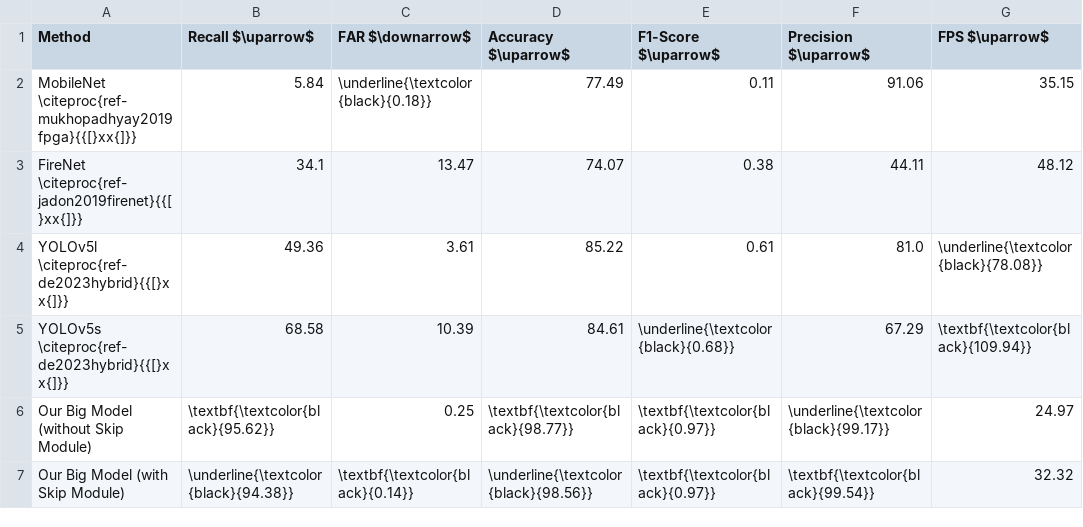
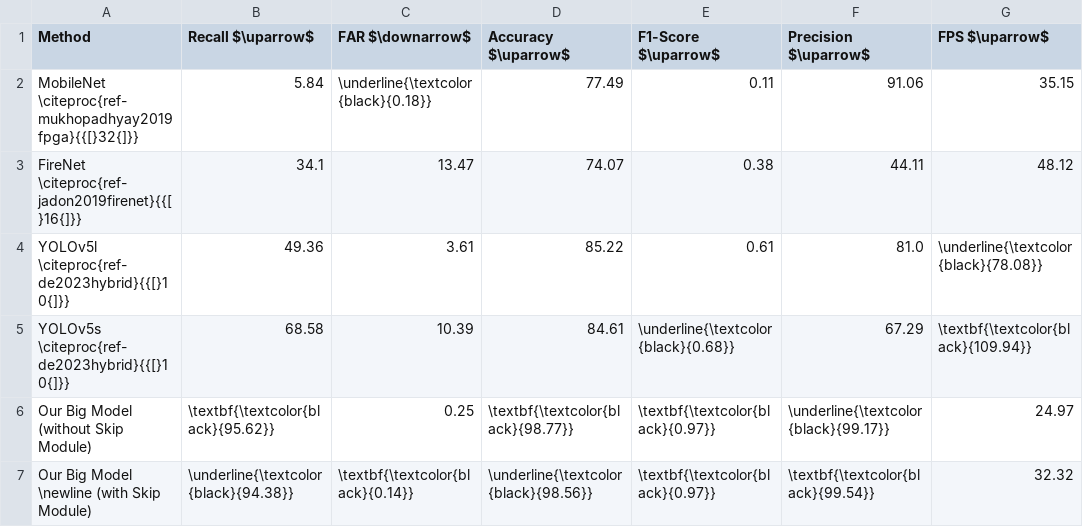
Before and after one commit to hahv/paper2_main, a CSV file: paper/4.table/out/tb_perf_per_frame.csv, drawn as a sheet; only a part is shown; the diff names each change by its address in the sheet, - before the commit and + after, or states it on an @@ line.

```diff
--- a/paper/4.table/out/tb_perf_per_frame.csv
+++ b/paper/4.table/out/tb_perf_per_frame.csv
-A2 (Method): MobileNet \citeproc{ref-mukhopadhyay2019fpga}{{[}xx{]}}
+A2 (Method): MobileNet \citeproc{ref-mukhopadhyay2019fpga}{{[}32{]}}
-A3 (Method): FireNet \citeproc{ref-jadon2019firenet}{{[}xx{]}}
+A3 (Method): FireNet \citeproc{ref-jadon2019firenet}{{[}16{]}}
-A4 (Method): YOLOv5l \citeproc{ref-de2023hybrid}{{[}xx{]}}
+A4 (Method): YOLOv5l \citeproc{ref-de2023hybrid}{{[}10{]}}
-A5 (Method): YOLOv5s \citeproc{ref-de2023hybrid}{{[}xx{]}}
+A5 (Method): YOLOv5s \citeproc{ref-de2023hybrid}{{[}10{]}}
-A7 (Method): Our Big Model (with Skip Module)
+A7 (Method): Our Big Model \newline (with Skip Module)
```
Also changed, not shown: paper/4.table/out/selected_tb_gridsearch_Tpt.csv, paper/4.table/out/tb_cmp_other_temp_with_eager.csv, 5 other files.
